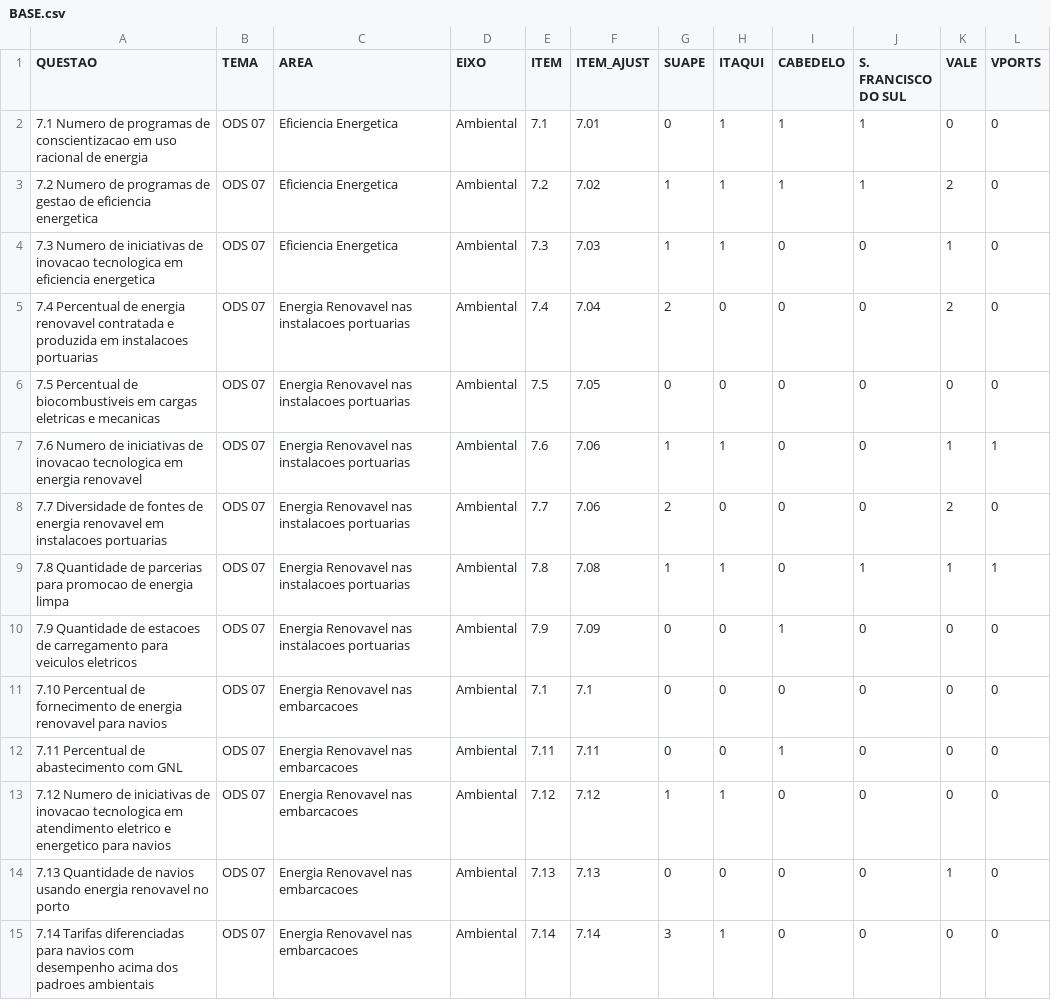
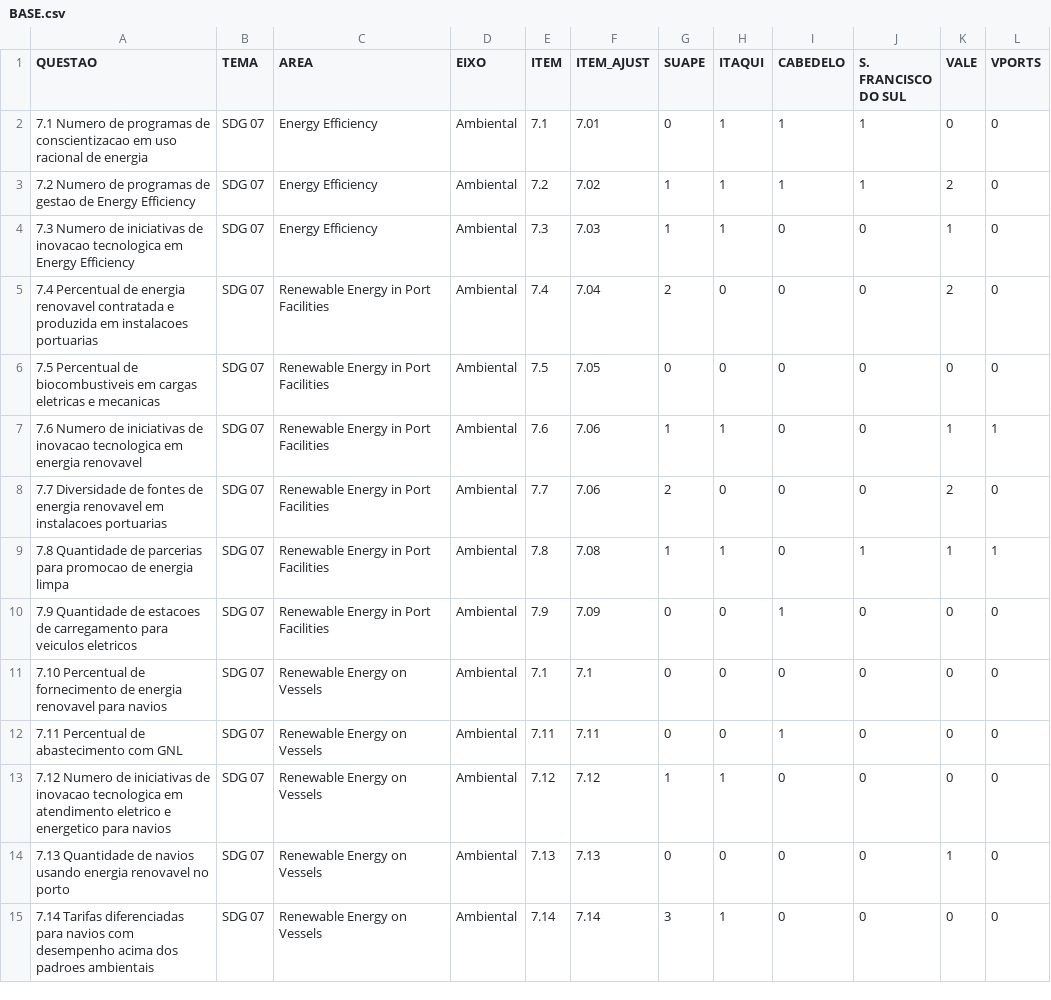
Before and after one commit to markuscarneiro/ods, a CSV file: BASE.csv, drawn as a sheet; only a part is shown; the diff covers the shown part only.

Commit message:
Update BASE.csv

```diff
--- a/BASE.csv
+++ b/BASE.csv
@@ -1,15 +1,15 @@
 QUESTAO;TEMA;AREA;EIXO;ITEM;ITEM_AJUST;SUAPE;ITAQUI;CABEDELO;S. FRANCISCO DO SUL;VALE;VPORTS
-7.1 Numero de programas de conscientizacao em uso racional de energia;ODS 07;Eficiencia Energetica;Ambiental;7.1;7.01;0;1;1;1;0;0
-7.2 Numero de programas de gestao de eficiencia energetica;ODS 07;Eficiencia Energetica;Ambiental;7.2;7.02;1;1;1;1;2;0
-7.3 Numero de iniciativas de inovacao tecnologica em eficiencia energetica;ODS 07;Eficiencia Energetica;Ambiental;7.3;7.03;1;1;0;0;1;0
-7.4 Percentual de energia renovavel contratada e produzida em instalacoes portuarias;ODS 07;Energia Renovavel nas instalacoes portuarias;Ambiental;7.4;7.04;2;0;0;0;2;0
-7.5 Percentual de biocombustiveis em cargas eletricas e mecanicas;ODS 07;Energia Renovavel nas instalacoes portuarias;Ambiental;7.5;7.05;0;0;0;0;0;0
-7.6 Numero de iniciativas de inovacao tecnologica em energia renovavel;ODS 07;Energia Renovavel nas instalacoes portuarias;Ambiental;7.6;7.06;1;1;0;0;1;1
-7.7 Diversidade de fontes de energia renovavel em instalacoes portuarias;ODS 07;Energia Renovavel nas instalacoes portuarias;Ambiental;7.7;7.06;2;0;0;0;2;0
-7.8 Quantidade de parcerias para promocao de energia limpa;ODS 07;Energia Renovavel nas instalacoes portuarias;Ambiental;7.8;7.08;1;1;0;1;1;1
-7.9 Quantidade de estacoes de carregamento para veiculos eletricos;ODS 07;Energia Renovavel nas instalacoes portuarias;Ambiental;7.9;7.09;0;0;1;0;0;0
-7.10 Percentual de fornecimento de energia renovavel para navios;ODS 07;Energia Renovavel nas embarcacoes;Ambiental;7.1;7.1;0;0;0;0;0;0
-7.11 Percentual de abastecimento com GNL;ODS 07;Energia Renovavel nas embarcacoes;Ambiental;7.11;7.11;0;0;1;0;0;0
-7.12 Numero de iniciativas de inovacao tecnologica em atendimento eletrico e energetico para navios;ODS 07;Energia Renovavel nas embarcacoes;Ambiental;7.12;7.12;1;1;0;0;0;0
-7.13 Quantidade de navios usando energia renovavel no porto;ODS 07;Energia Renovavel nas embarcacoes;Ambiental;7.13;7.13;0;0;0;0;1;0
-7.14 Tarifas diferenciadas para navios com desempenho acima dos padroes ambientais;ODS 07;Energia Renovavel nas embarcacoes;Ambiental;7.14;7.14;3;1;0;0;0;0
+7.1 Numero de programas de conscientizacao em uso racional de energia;SDG 07;Energy Efficiency;Ambiental;7.1;7.01;0;1;1;1;0;0
+7.2 Numero de programas de gestao de Energy Efficiency;SDG 07;Energy Efficiency;Ambiental;7.2;7.02;1;1;1;1;2;0
+7.3 Numero de iniciativas de inovacao tecnologica em Energy Efficiency;SDG 07;Energy Efficiency;Ambiental;7.3;7.03;1;1;0;0;1;0
+7.4 Percentual de energia renovavel contratada e produzida em instalacoes portuarias;SDG 07;Renewable Energy in Port Facilities;Ambiental;7.4;7.04;2;0;0;0;2;0
+7.5 Percentual de biocombustiveis em cargas eletricas e mecanicas;SDG 07;Renewable Energy in Port Facilities;Ambiental;7.5;7.05;0;0;0;0;0;0
+7.6 Numero de iniciativas de inovacao tecnologica em energia renovavel;SDG 07;Renewable Energy in Port Facilities;Ambiental;7.6;7.06;1;1;0;0;1;1
+7.7 Diversidade de fontes de energia renovavel em instalacoes portuarias;SDG 07;Renewable Energy in Port Facilities;Ambiental;7.7;7.06;2;0;0;0;2;0
+7.8 Quantidade de parcerias para promocao de energia limpa;SDG 07;Renewable Energy in Port Facilities;Ambiental;7.8;7.08;1;1;0;1;1;1
+7.9 Quantidade de estacoes de carregamento para veiculos eletricos;SDG 07;Renewable Energy in Port Facilities;Ambiental;7.9;7.09;0;0;1;0;0;0
+7.10 Percentual de fornecimento de energia renovavel para navios;SDG 07;Renewable Energy on Vessels;Ambiental;7.1;7.1;0;0;0;0;0;0
+7.11 Percentual de abastecimento com GNL;SDG 07;Renewable Energy on Vessels;Ambiental;7.11;7.11;0;0;1;0;0;0
+7.12 Numero de iniciativas de inovacao tecnologica em atendimento eletrico e energetico para navios;SDG 07;Renewable Energy on Vessels;Ambiental;7.12;7.12;1;1;0;0;0;0
+7.13 Quantidade de navios usando energia renovavel no porto;SDG 07;Renewable Energy on Vessels;Ambiental;7.13;7.13;0;0;0;0;1;0
+7.14 Tarifas diferenciadas para navios com desempenho acima dos padroes ambientais;SDG 07;Renewable Energy on Vessels;Ambiental;7.14;7.14;3;1;0;0;0;0
```
Also changed, not shown: 143 edited cells elsewhere in this file.
